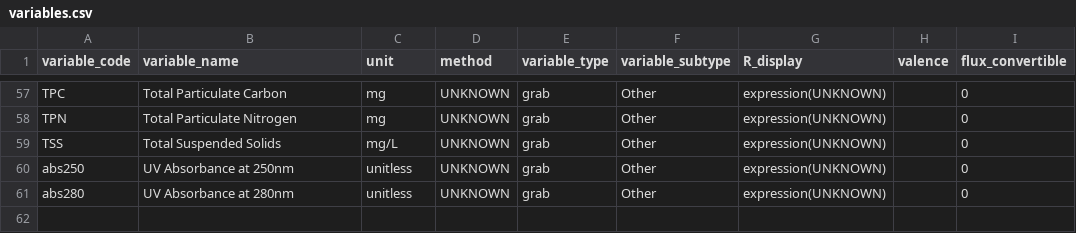
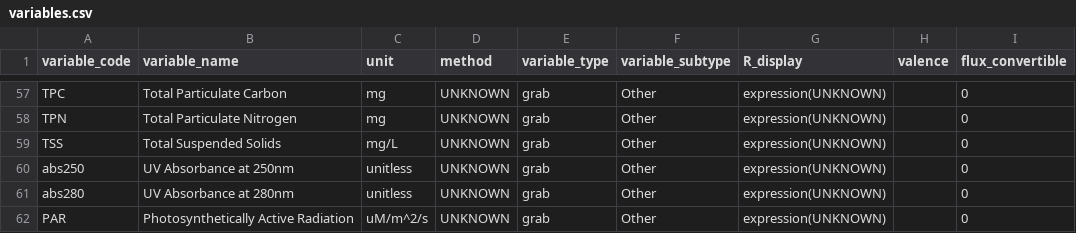
Before and after one commit to MacroSHEDS/data_processing, a CSV file: data/general/variables.csv, drawn as a sheet; only a part is shown, gaps mark what is left out; the diff names each change by its address in the sheet, - before the commit and + after, or states it on an @@ line.

```diff
--- a/data/general/variables.csv
+++ b/data/general/variables.csv
+row 62: PAR | Photosynthetically Active Radiation | uM/m^2/s | UNKNOWN | grab | Other | expression(UNKNOWN) |  | 0
```
Also changed, not shown: data/general/site_data.csv, 6 other files.
